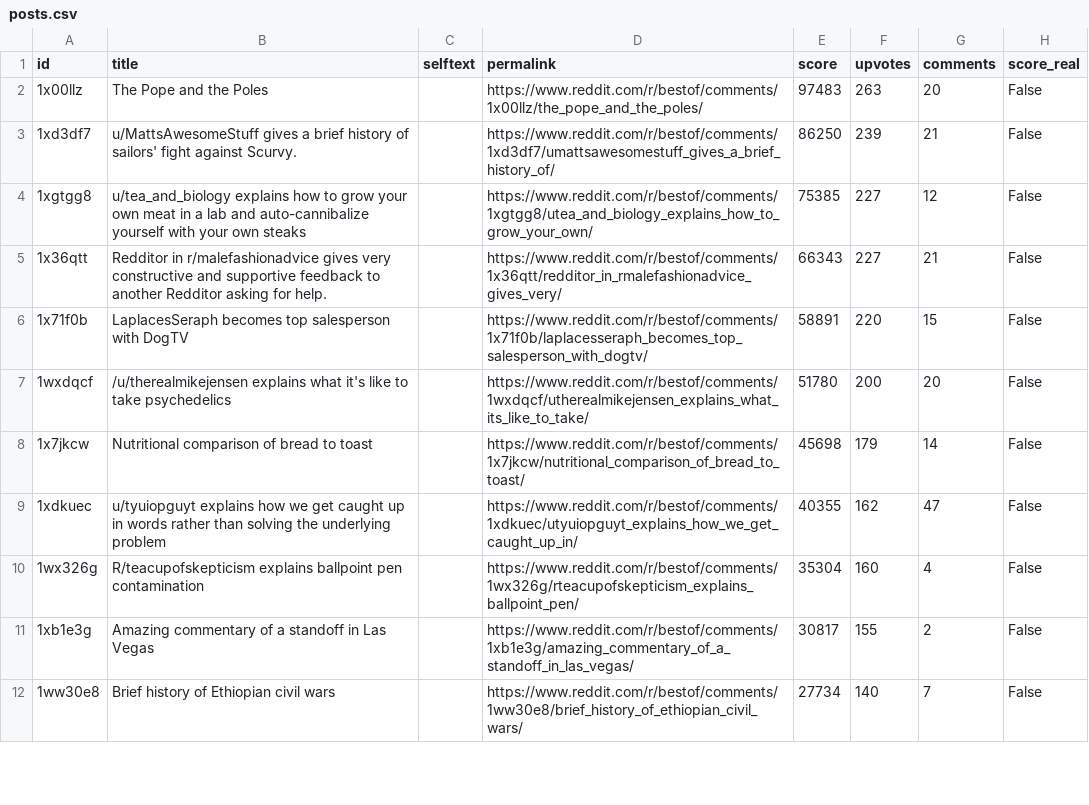
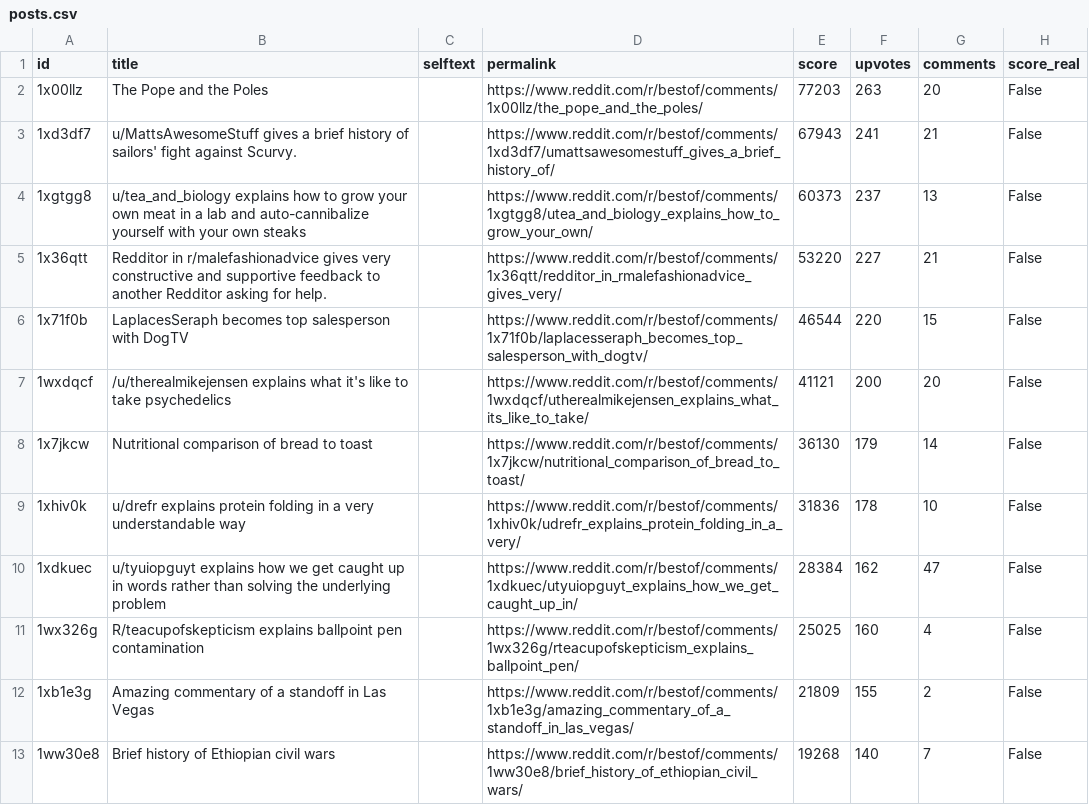
Before and after one commit to jalalchowdhury1/reddit-scraper, a CSV file: data/r_bestof/posts.csv, drawn as a sheet; only a part is shown; the diff covers the shown part only.

```diff
--- a/data/r_bestof/posts.csv
+++ b/data/r_bestof/posts.csv
@@ -1,12 +1,13 @@
 id,title,selftext,permalink,score,upvotes,comments,score_real
-1x00llz,The Pope and the Poles,,https://www.reddit.com/r/bestof/comments/1x00llz/the_pope_and_the_poles/,97483,263,20,False
-1xd3df7,u/MattsAwesomeStuff gives a brief history of sailors' fight against Scurvy.,,https://www.reddit.com/r/bestof/comments/1xd3df7/umattsawesomestuff_gives_a_brief_history_of/,86250,239,21,False
-1xgtgg8,u/tea_and_biology explains how to grow your own meat in a lab and auto-cannibalize yourself with your own steaks,,https://www.reddit.com/r/bestof/comments/1xgtgg8/utea_and_biology_explains_how_to_grow_your_own/,75385,227,12,False
-1x36qtt,Redditor in r/malefashionadvice gives very constructive and supportive feedback to another Redditor asking for help.,,https://www.reddit.com/r/bestof/comments/1x36qtt/redditor_in_rmalefashionadvice_gives_very/,66343,227,21,False
-1x71f0b,LaplacesSeraph becomes top salesperson with DogTV,,https://www.reddit.com/r/bestof/comments/1x71f0b/laplacesseraph_becomes_top_salesperson_with_dogtv/,58891,220,15,False
-1wxdqcf,/u/therealmikejensen explains what it's like to take psychedelics,,https://www.reddit.com/r/bestof/comments/1wxdqcf/utherealmikejensen_explains_what_its_like_to_take/,51780,200,20,False
-1x7jkcw,Nutritional comparison of bread to toast,,https://www.reddit.com/r/bestof/comments/1x7jkcw/nutritional_comparison_of_bread_to_toast/,45698,179,14,False
-1xdkuec,u/tyuiopguyt explains how we get caught up in words rather than solving the underlying problem,,https://www.reddit.com/r/bestof/comments/1xdkuec/utyuiopguyt_explains_how_we_get_caught_up_in/,40355,162,47,False
-1wx326g,R/teacupofskepticism explains ballpoint pen contamination,,https://www.reddit.com/r/bestof/comments/1wx326g/rteacupofskepticism_explains_ballpoint_pen/,35304,160,4,False
-1xb1e3g,Amazing commentary of a standoff in Las Vegas,,https://www.reddit.com/r/bestof/comments/1xb1e3g/amazing_commentary_of_a_standoff_in_las_vegas/,30817,155,2,False
-1ww30e8,Brief history of Ethiopian civil wars,,https://www.reddit.com/r/bestof/comments/1ww30e8/brief_history_of_ethiopian_civil_wars/,27734,140,7,False
+1x00llz,The Pope and the Poles,,https://www.reddit.com/r/bestof/comments/1x00llz/the_pope_and_the_poles/,77203,263,20,False
+1xd3df7,u/MattsAwesomeStuff gives a brief history of sailors' fight against Scurvy.,,https://www.reddit.com/r/bestof/comments/1xd3df7/umattsawesomestuff_gives_a_brief_history_of/,67943,241,21,False
+1xgtgg8,u/tea_and_biology explains how to grow your own meat in a lab and auto-cannibalize yourself with your own steaks,,https://www.reddit.com/r/bestof/comments/1xgtgg8/utea_and_biology_explains_how_to_grow_your_own/,60373,237,13,False
+1x36qtt,Redditor in r/malefashionadvice gives very constructive and supportive feedback to another Redditor asking for help.,,https://www.reddit.com/r/bestof/comments/1x36qtt/redditor_in_rmalefashionadvice_gives_very/,53220,227,21,False
+1x71f0b,LaplacesSeraph becomes top salesperson with DogTV,,https://www.reddit.com/r/bestof/comments/1x71f0b/laplacesseraph_becomes_top_salesperson_with_dogtv/,46544,220,15,False
+1wxdqcf,/u/therealmikejensen explains what it's like to take psychedelics,,https://www.reddit.com/r/bestof/comments/1wxdqcf/utherealmikejensen_explains_what_its_like_to_take/,41121,200,20,False
+1x7jkcw,Nutritional comparison of bread to toast,,https://www.reddit.com/r/bestof/comments/1x7jkcw/nutritional_comparison_of_bread_to_toast/,36130,179,14,False
+1xhiv0k,u/drefr explains protein folding in a very understandable way,,https://www.reddit.com/r/bestof/comments/1xhiv0k/udrefr_explains_protein_folding_in_a_very/,31836,178,10,False
+1xdkuec,u/tyuiopguyt explains how we get caught up in words rather than solving the underlying problem,,https://www.reddit.com/r/bestof/comments/1xdkuec/utyuiopguyt_explains_how_we_get_caught_up_in/,28384,162,47,False
+1wx326g,R/teacupofskepticism explains ballpoint pen contamination,,https://www.reddit.com/r/bestof/comments/1wx326g/rteacupofskepticism_explains_ballpoint_pen/,25025,160,4,False
+1xb1e3g,Amazing commentary of a standoff in Las Vegas,,https://www.reddit.com/r/bestof/comments/1xb1e3g/amazing_commentary_of_a_standoff_in_las_vegas/,21809,155,2,False
+1ww30e8,Brief history of Ethiopian civil wars,,https://www.reddit.com/r/bestof/comments/1ww30e8/brief_history_of_ethiopian_civil_wars/,19268,140,7,False
```
Also changed, not shown: 1 added row, 3 removed rows and 8 edited cells elsewhere in this file, data/r_LifeProTips/posts.csv, data/r_PersonalFinance/posts.csv, 23 other files.
